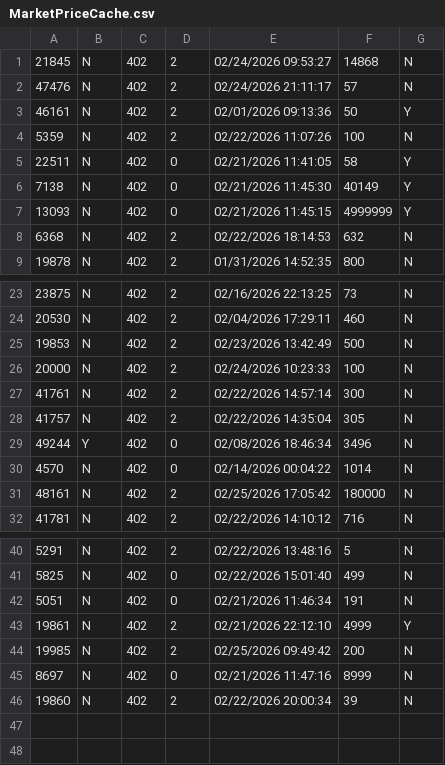
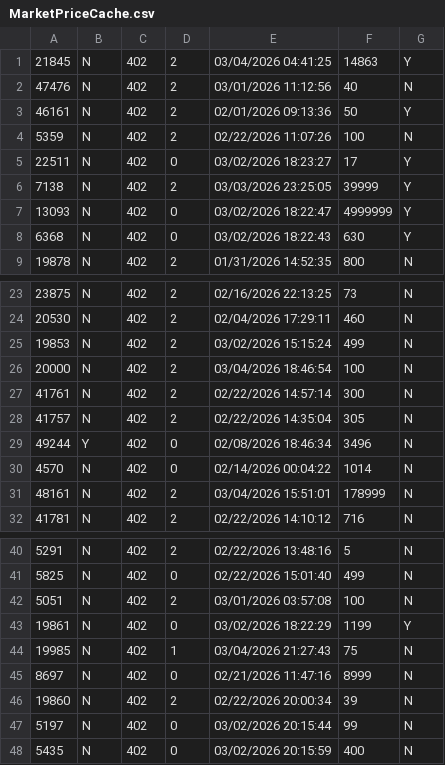
Before and after one commit to TheAyes/.ayes, a CSV file: users/ayes/external/xlcore/pluginConfigs/AllaganMarket/MarketPriceCache.csv, drawn as a sheet; only a part is shown, gaps mark what is left out.

```diff
--- a/users/ayes/external/xlcore/pluginConfigs/AllaganMarket/MarketPriceCache.csv
+++ b/users/ayes/external/xlcore/pluginConfigs/AllaganMarket/MarketPriceCache.csv
@@ -1,9 +1,9 @@
-21845,N,402,2,02/24/2026 09:53:27,14868,N
-47476,N,402,2,02/24/2026 21:11:17,57,N
+21845,N,402,2,03/04/2026 04:41:25,14863,Y
+47476,N,402,2,03/01/2026 11:12:56,40,N
 46161,N,402,2,02/01/2026 09:13:36,50,Y
 5359,N,402,2,02/22/2026 11:07:26,100,N
-22511,N,402,0,02/21/2026 11:41:05,58,Y
-7138,N,402,0,02/21/2026 11:45:30,40149,Y
-13093,N,402,0,02/21/2026 11:45:15,4999999,Y
-6368,N,402,2,02/22/2026 18:14:53,632,N
+22511,N,402,0,03/02/2026 18:23:27,17,Y
+7138,N,402,2,03/03/2026 23:25:05,39999,Y
+13093,N,402,0,03/02/2026 18:22:47,4999999,Y
+6368,N,402,0,03/02/2026 18:22:43,630,Y
 19878,N,402,2,01/31/2026 14:52:35,800,N
@@ -24,4 +24,4 @@
 20530,N,402,2,02/04/2026 17:29:11,460,N
-19853,N,402,2,02/23/2026 13:42:49,500,N
-20000,N,402,2,02/24/2026 10:23:33,100,N
+19853,N,402,2,03/02/2026 15:15:24,499,N
+20000,N,402,2,03/04/2026 18:46:54,100,N
 41761,N,402,2,02/22/2026 14:57:14,300,N
@@ -30,3 +30,3 @@
 4570,N,402,0,02/14/2026 00:04:22,1014,N
-48161,N,402,2,02/25/2026 17:05:42,180000,N
+48161,N,402,2,03/04/2026 15:51:01,178999,N
 41781,N,402,2,02/22/2026 14:10:12,716,N
@@ -41,6 +41,8 @@
 5825,N,402,0,02/22/2026 15:01:40,499,N
-5051,N,402,0,02/21/2026 11:46:34,191,N
-19861,N,402,2,02/21/2026 22:12:10,4999,Y
-19985,N,402,2,02/25/2026 09:49:42,200,N
+5051,N,402,2,03/01/2026 03:57:08,100,N
+19861,N,402,0,03/02/2026 18:22:29,1199,Y
+19985,N,402,1,03/04/2026 21:27:43,75,N
 8697,N,402,0,02/21/2026 11:47:16,8999,N
 19860,N,402,2,02/22/2026 20:00:34,39,N
+5197,N,402,0,03/02/2026 20:15:44,99,N
+5435,N,402,0,03/02/2026 20:15:59,400,N
```
Also changed, not shown: users/ayes/external/xlcore/pluginConfigs/AllaganMarket/SaleItems.csv, users/ayes/external/xlcore/pluginConfigs/AllaganMarket/SoldItems.csv, 21 other files.
